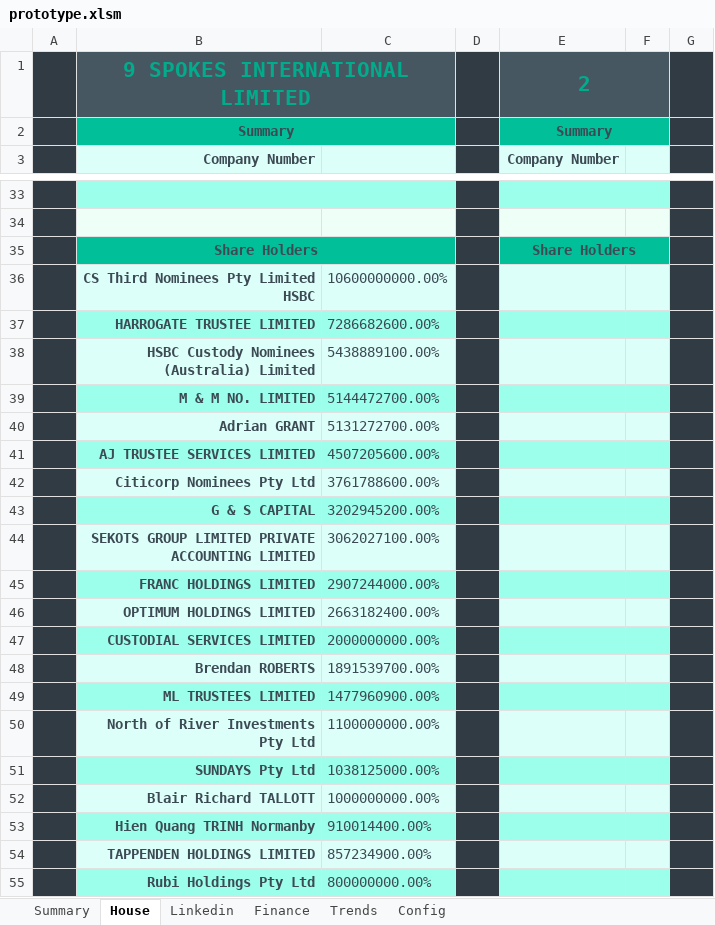
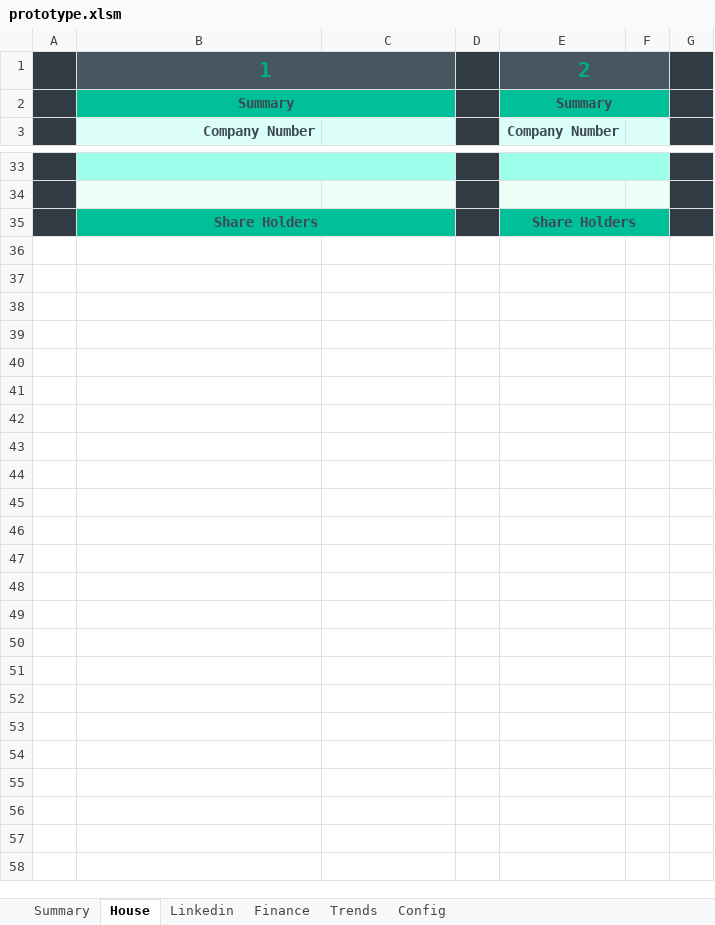
Before and after one commit to natisha99/9spokes, an Excel workbook: prototype.xlsm, sheet House, drawn as a sheet; only a part is shown, gaps mark what is left out; values as stored, in another font and other column widths than the file's, no borders; 1 other sheet too large or unreadable and not compared; the diff covers the shown part only; the diff names each change by its address in the sheet, - before the commit and + after, or states it on an @@ line.

```diff
--- a/prototype.xlsm (sheet House)
+++ b/prototype.xlsm (sheet House)
-B1: 9 SPOKES INTERNATIONAL LIMITED
+B1: 1
-row 36:  | CS Third Nominees Pty Limited HSBC | 10600000000.00%
-row 37:  | HARROGATE TRUSTEE LIMITED | 7286682600.00%
-row 38:  | HSBC Custody Nominees (Australia) Limited | 5438889100.00%
-row 39:  | M & M NO. LIMITED | 5144472700.00%
-row 40:  | Adrian GRANT | 5131272700.00%
-row 41:  | AJ TRUSTEE SERVICES LIMITED | 4507205600.00%
-row 42:  | Citicorp Nominees Pty Ltd | 3761788600.00%
-row 43:  | G & S CAPITAL | 3202945200.00%
-row 44:  | SEKOTS GROUP LIMITED PRIVATE ACCOUNTING LIMITED | 3062027100.00%
-row 45:  | FRANC HOLDINGS LIMITED | 2907244000.00%
-row 46:  | OPTIMUM HOLDINGS LIMITED | 2663182400.00%
-row 47:  | CUSTODIAL SERVICES LIMITED | 2000000000.00%
-row 48:  | Brendan ROBERTS | 1891539700.00%
-row 49:  | ML TRUSTEES LIMITED | 1477960900.00%
-row 50:  | North of River Investments Pty Ltd | 1100000000.00%
-row 51:  | SUNDAYS Pty Ltd | 1038125000.00%
-row 52:  | Blair Richard TALLOTT | 1000000000.00%
-row 53:  | Hien Quang TRINH Normanby | 910014400.00%
-row 54:  | TAPPENDEN HOLDINGS LIMITED | 857234900.00%
-row 55:  | Rubi Holdings Pty Ltd | 800000000.00%
```
Also changed, not shown: 21 edited cells elsewhere in this sheet, charts or pictures.
